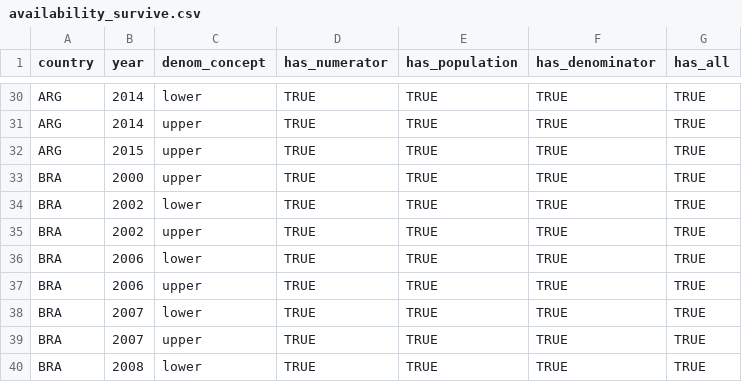
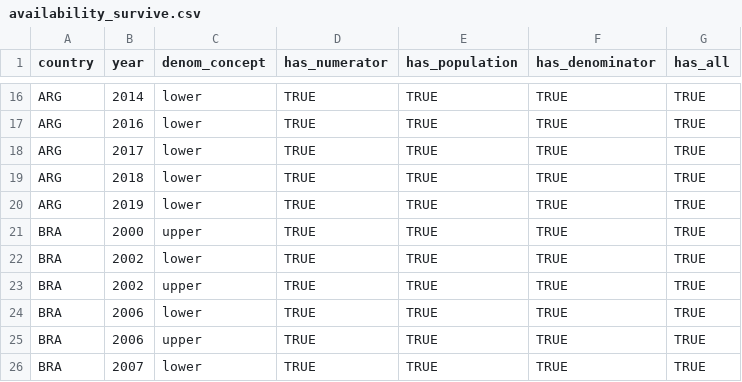
Before and after one commit to ignacio-flores/top-incomes-latam, a CSV file: intermediary_data/availability_survive.csv, drawn as a sheet; only a part is shown, gaps mark what is left out; the shorter side is filled out with more unchanged rows; addresses are those after the commit; the diff covers the shown part only; the diff names each change by its address in the sheet, - before the commit and + after, or states it on an @@ line.

```diff
--- a/intermediary_data/availability_survive.csv
+++ b/intermediary_data/availability_survive.csv
-B17 (year): 2014
+B17 (year): 2016
-C17:C18 (denom_concept): upper
+C17:C18 (denom_concept): lower
-B18 (year): 2015
+B18 (year): 2017
+row 19: ARG | 2018 | lower | TRUE | TRUE | TRUE | TRUE
+row 20: ARG | 2019 | lower | TRUE | TRUE | TRUE | TRUE
```
Also changed, not shown: 26 removed rows elsewhere in this file, intermediary_data/availability_check.csv, 14 other files.
